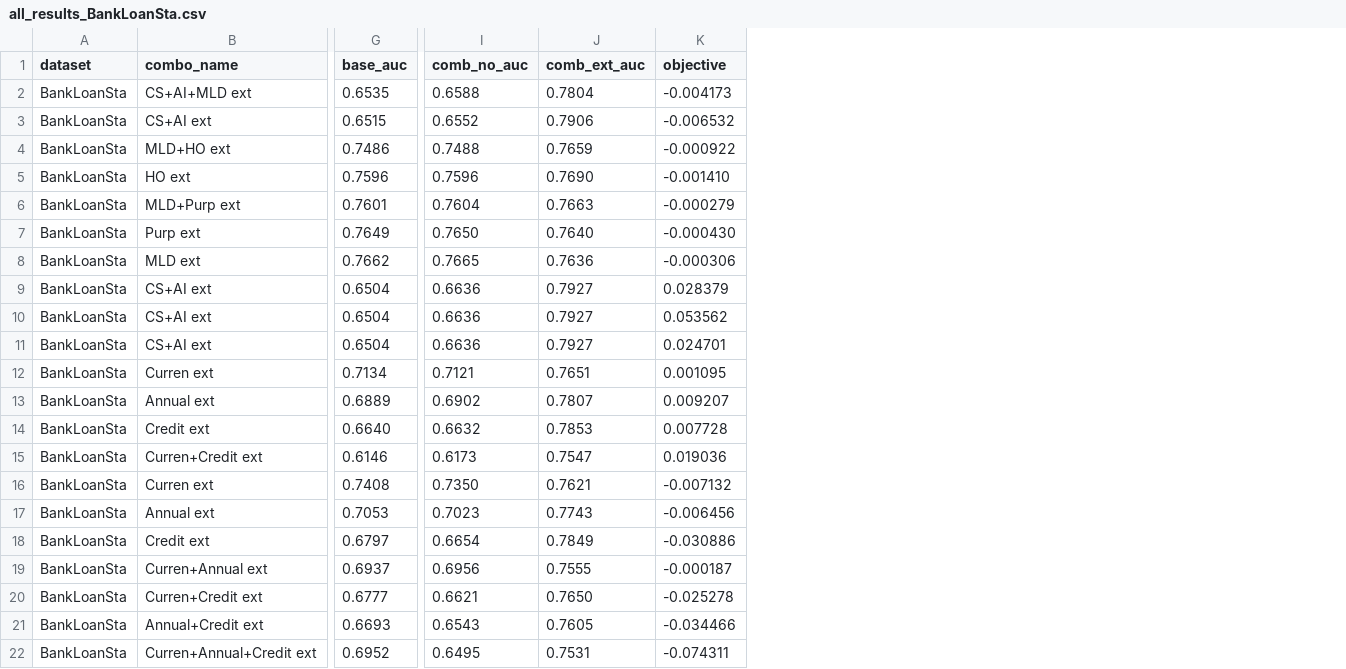
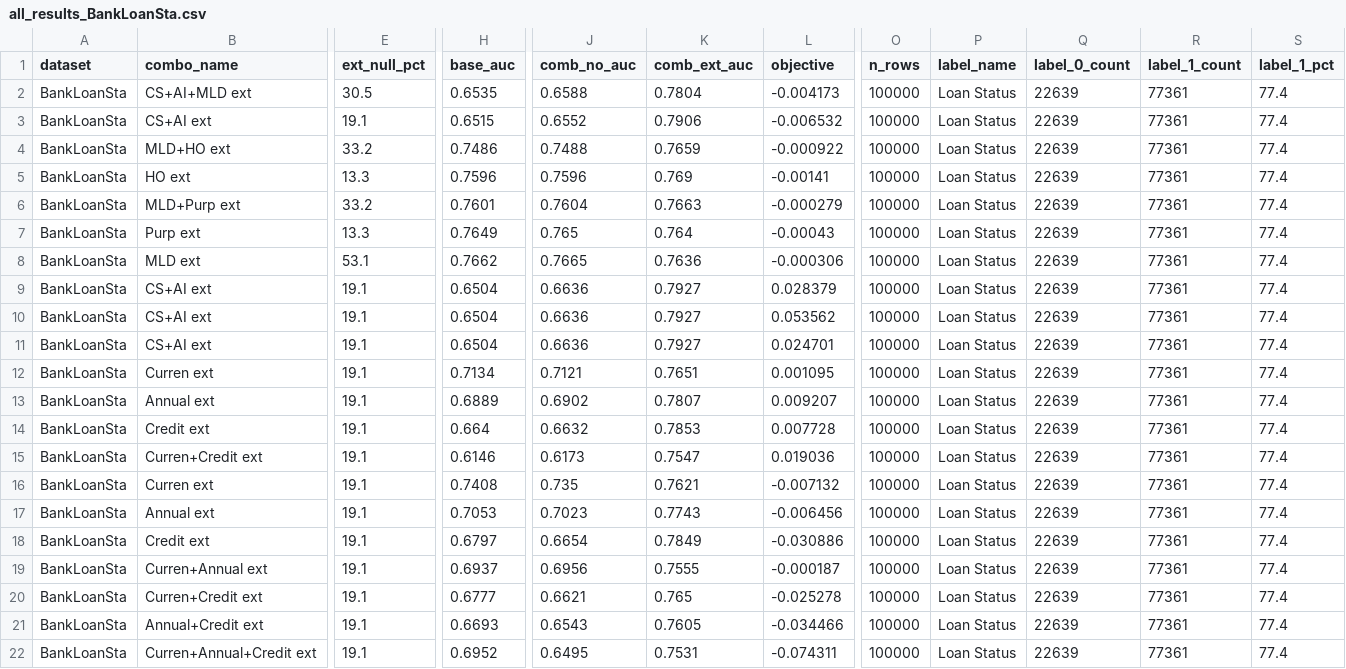
Before and after one commit to OArbili/IncrementalLearning, a CSV file: results/all_results_BankLoanSta.csv, drawn as a sheet; only a part is shown, gaps mark what is left out; addresses are those after the commit; the diff names each change by its address in the sheet, - before the commit and + after, or states it on an @@ line.

```diff
--- a/results/all_results_BankLoanSta.csv
+++ b/results/all_results_BankLoanSta.csv
+column E (ext_null_pct), rows 2-22: 30.5 | 19.1 | 33.2 | 13.3 | 33.2 | 13.3 | 53.1 | 19.1 | 19.1 | 19.1 | 19.1 | 19.1 | 19.1 | 19.1 | 19.1 | 19.1 | 19.1 | 19.1 | 19.1 | 19.1 | 19.1
+column O (n_rows), rows 2-22: all 100000
+column P (label_name), rows 2-22: all Loan Status
+column Q (label_0_count), rows 2-22: all 22639
+column R (label_1_count), rows 2-22: all 77361
+column S (label_1_pct), rows 2-22: all 77.4
-K5 (comb_ext_auc): 0.7690
+K5 (comb_ext_auc): 0.769
-L5 (objective): -0.001410
+L5 (objective): -0.00141
-J7 (comb_no_auc): 0.7650
+J7 (comb_no_auc): 0.765
-K7 (comb_ext_auc): 0.7640
+K7 (comb_ext_auc): 0.764
-L7 (objective): -0.000430
+L7 (objective): -0.00043
-H14 (base_auc): 0.6640
+H14 (base_auc): 0.664
-J16 (comb_no_auc): 0.7350
+J16 (comb_no_auc): 0.735
-K20 (comb_ext_auc): 0.7650
+K20 (comb_ext_auc): 0.765
```
Also changed, not shown: results/all_results_DiabetesRecord.csv, results/all_results_MovieAugV2.csv, 7 other files.
